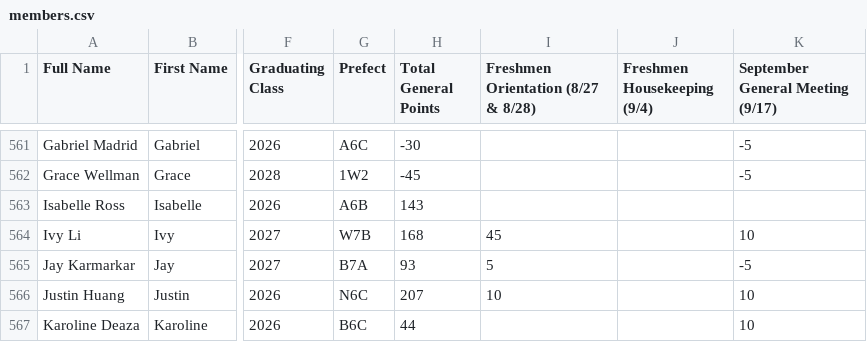
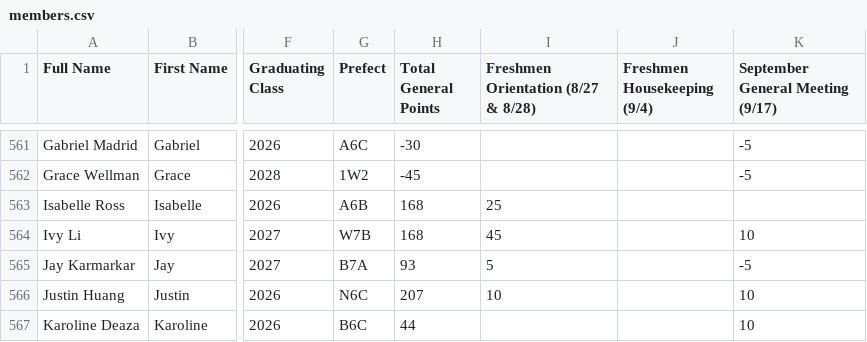
Before and after one commit to BTHS-NHS-Secretaries/bthsnhs.org, a CSV file: members.csv, drawn as a sheet; only a part is shown, gaps mark what is left out; the diff names each change by its address in the sheet, - before the commit and + after, or states it on an @@ line.

Commit message:
Points Correction

```diff
--- a/members.csv
+++ b/members.csv
-H563 (Total General Points): 143
+H563 (Total General Points): 168
-I563: (empty)
+I563: 25
```
